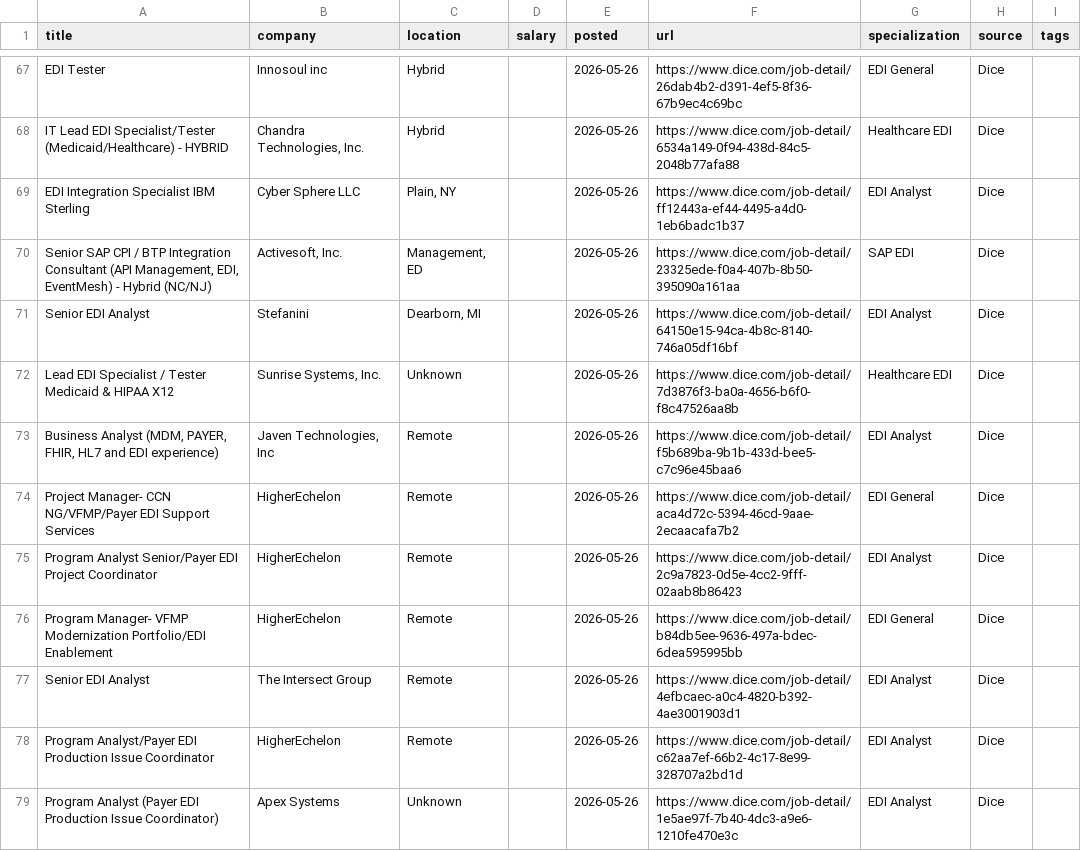
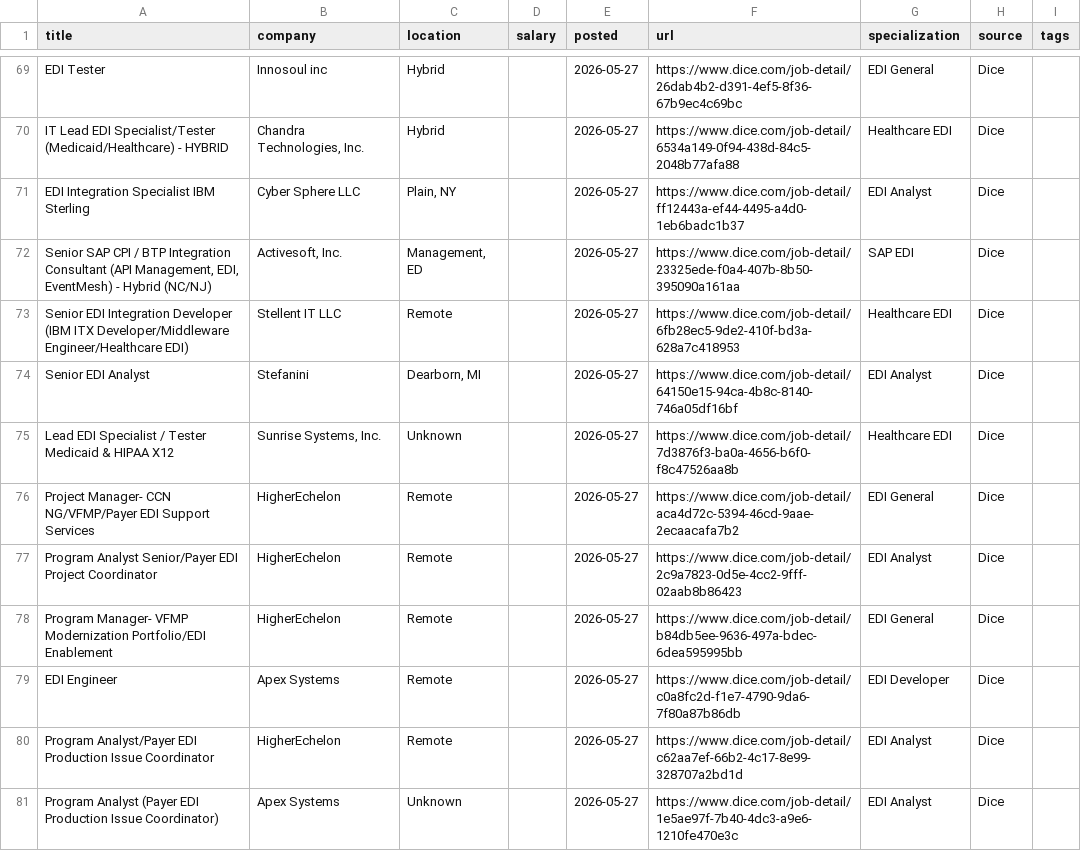
Before and after one commit to remoteediproject-ctrl/remoteedi-jobs, a CSV file: edi_jobs_all.csv, drawn as a sheet; only a part is shown, gaps mark what is left out; removed rows and columns are numbered as before the commit, all else as after; the diff covers the shown part only; the diff names each change by its address in the sheet, - before the commit and + after, or states it on an @@ line.

```diff
--- a/edi_jobs_all.csv
+++ b/edi_jobs_all.csv
-E69:E72 (posted): 2026-05-26
+E69:E72 (posted): 2026-05-27
+row 73: Senior EDI Integration Developer (IBM ITX Developer/Middleware Engineer/Healthcare EDI) | Stellent IT LLC | Remote |  | 2026-05-27 | https://www.dice.com/job-detail/6fb28ec5-9de2-410f-bd3a-628a7c418953 | Healthcare EDI | Dice
-E74:E75 (posted): 2026-05-26
+E74:E75 (posted): 2026-05-27
-row 73: Business Analyst (MDM, PAYER, FHIR, HL7 and EDI experience) | Javen Technologies, Inc | Remote |  | 2026-05-26 | https://www.dice.com/job-detail/f5b689ba-9b1b-433d-bee5-c7c96e45baa6 | EDI Analyst | Dice
-E76:E81 (posted): 2026-05-26
+E76:E81 (posted): 2026-05-27
-A79 (title): Senior EDI Analyst
+A79 (title): EDI Engineer
-B79 (company): The Intersect Group
+B79 (company): Apex Systems
-F79 (url): https://www.dice.com/job-detail/4efbcaec-a0c4-4820-b392-4ae3001903d1
+F79 (url): https://www.dice.com/job-detail/c0a8fc2d-f1e7-4790-9da6-7f80a87b86db
-G79 (specialization): EDI Analyst
+G79 (specialization): EDI Developer
```
Also changed, not shown: 9 added rows, 5 removed rows and 51 edited cells elsewhere in this file, 2 other files.
